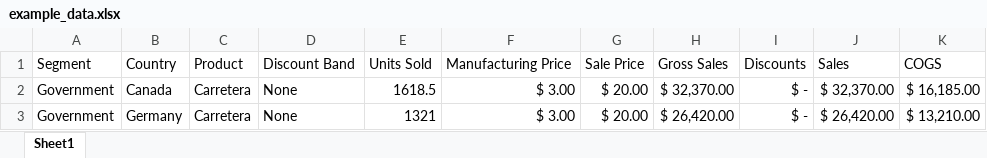
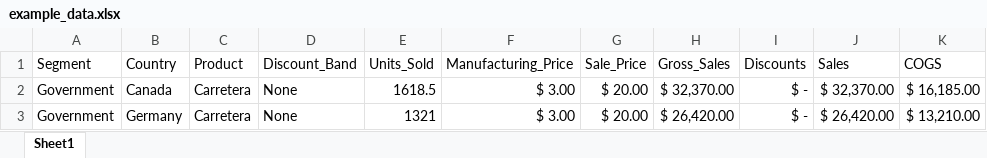
Before and after one commit to SamirAbbasov17/MainExcelPreAssigment, an Excel workbook: ExcelToSql/ExcelToSqlProgram/ExcelFile/example_data.xlsx, sheet Sheet1, drawn as a sheet; only a part is shown; values as stored, in another font and other column widths than the file's, no borders; table styles not drawn; the diff names each change by its address in the sheet, - before the commit and + after, or states it on an @@ line.

```diff
--- a/ExcelToSql/ExcelToSqlProgram/ExcelFile/example_data.xlsx (sheet Sheet1)
+++ b/ExcelToSql/ExcelToSqlProgram/ExcelFile/example_data.xlsx (sheet Sheet1)
-D1: Discount Band
+D1: Discount_Band
-E1: Units Sold
+E1: Units_Sold
-F1: Manufacturing Price
+F1: Manufacturing_Price
-G1: Sale Price
+G1: Sale_Price
-H1: Gross Sales
+H1: Gross_Sales
```
Also changed, not shown: 26 other files.
